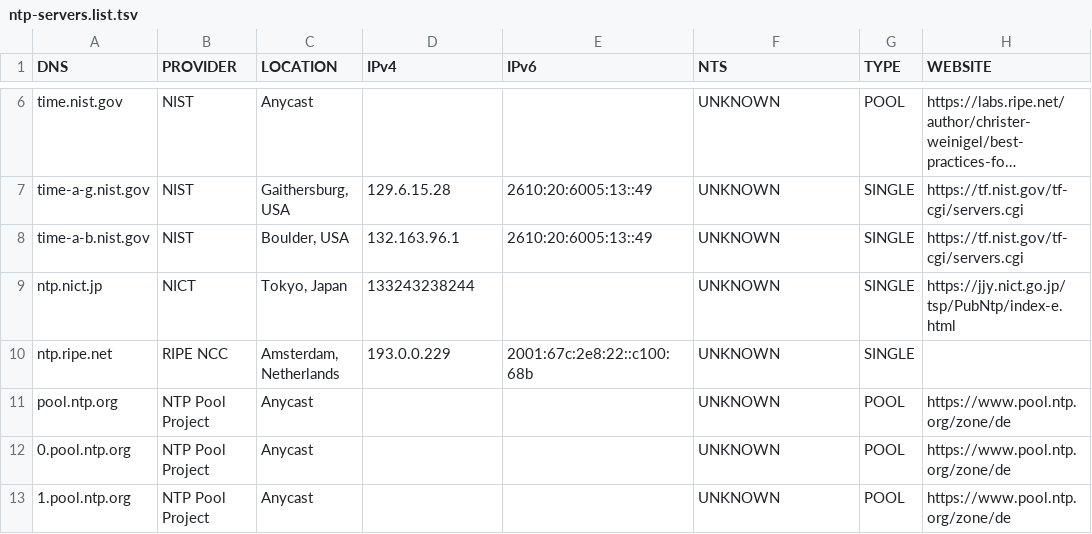
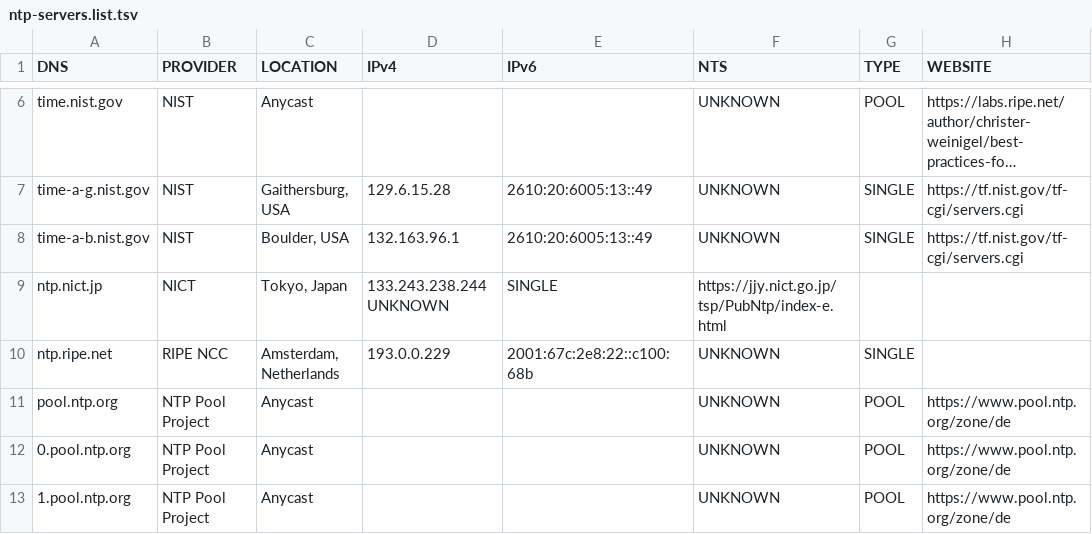
Before and after one commit to Donyarashidi/lists.d, a TSV file: ntp-servers.list.tsv, drawn as a sheet; only a part is shown, gaps mark what is left out; long unchanged cells end in ….

Commit message:
Update ntp-servers.list.tsv
corrected formatting error

```diff
--- a/ntp-servers.list.tsv
+++ b/ntp-servers.list.tsv
@@ -8,3 +8,3 @@ time-a-g.nist.gov	NIST	Gaithersburg, USA	129.6.15.28	2610:20:6005:13::49	UNKNOWN
 time-a-b.nist.gov	NIST	Boulder, USA	132.163.96.1	2610:20:6005:13::49	UNKNOWN	SINGLE	https://tf.nist.gov/tf-cgi/servers.cgi
-ntp.nict.jp	NICT	Tokyo, Japan	133243238244		UNKNOWN	SINGLE	https://jjy.nict.go.jp/tsp/PubNtp/index-e.html
+ntp.nict.jp	NICT	Tokyo, Japan	133.243.238.244 UNKNOWN	SINGLE	https://jjy.nict.go.jp/tsp/PubNtp/index-e.html
 ntp.ripe.net	RIPE NCC	Amsterdam, Netherlands	193.0.0.229	2001:67c:2e8:22::c100:68b	UNKNOWN	SINGLE	
```
